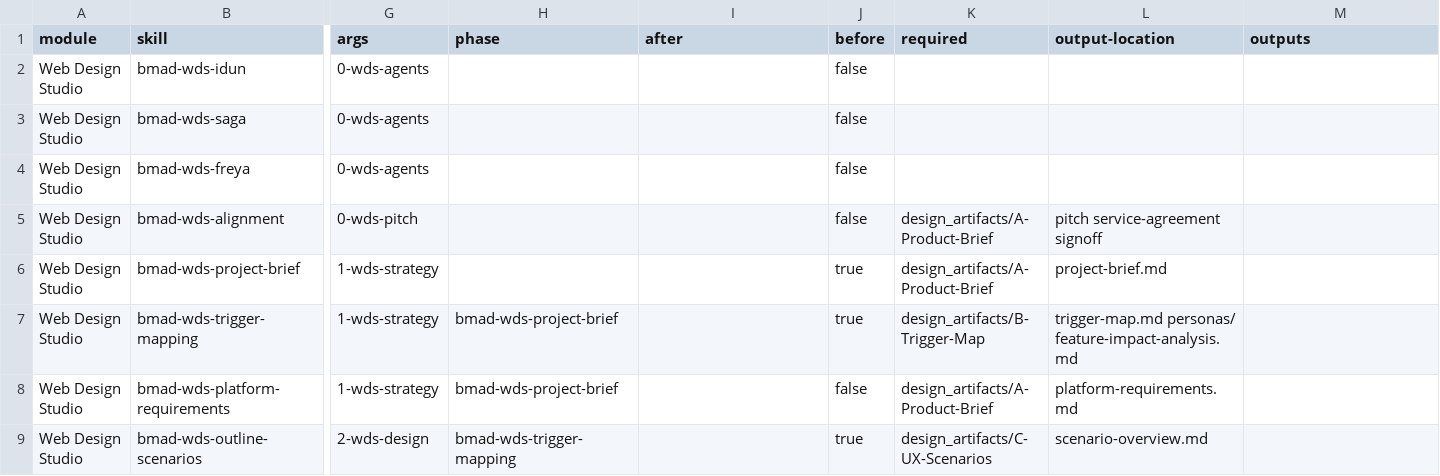
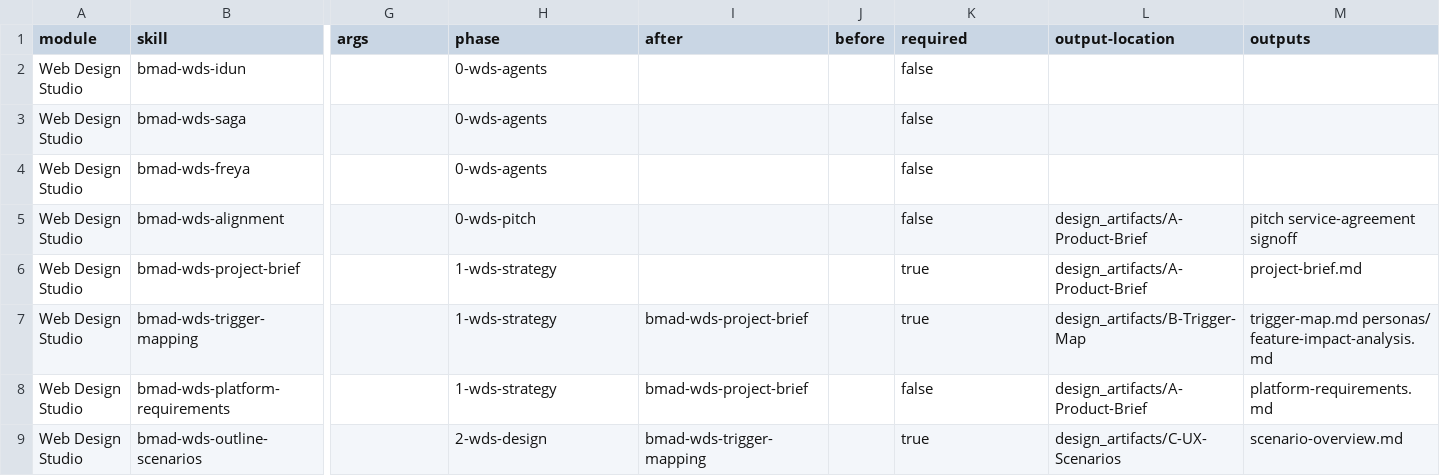
Before and after one commit to Changhochien/UltrERP, a CSV file: _bmad/wds/module-help.csv, drawn as a sheet; only a part is shown, gaps mark what is left out; the diff covers the shown part only; the diff names each change by its address in the sheet, - before the commit and + after, or states it on an @@ line.

```diff
--- a/_bmad/wds/module-help.csv
+++ b/_bmad/wds/module-help.csv
-G2:G4 (args): 0-wds-agents
+G2:G4 (args): (empty)
-H2:H4 (phase): (empty)
+H2:H4 (phase): 0-wds-agents
-J2:J5 (before): false
+J2:J5 (before): (empty)
-K2:K4 (required): (empty)
+K2:K4 (required): false
-G5 (args): 0-wds-pitch
+G5 (args): (empty)
-H5 (phase): (empty)
+H5 (phase): 0-wds-pitch
-K5 (required): design_artifacts/A-Product-Brief
+K5 (required): false
-L5 (output-location): pitch service-agreement signoff
+L5 (output-location): design_artifacts/A-Product-Brief
-M5 (outputs): (empty)
+M5 (outputs): pitch service-agreement signoff
-G6:G8 (args): 1-wds-strategy
+G6:G8 (args): (empty)
-H6 (phase): (empty)
+H6 (phase): 1-wds-strategy
-J6:J7 (before): true
+J6:J7 (before): (empty)
-K6 (required): design_artifacts/A-Product-Brief
+K6 (required): true
-L6 (output-location): project-brief.md
+L6 (output-location): design_artifacts/A-Product-Brief
-M6 (outputs): (empty)
+M6 (outputs): project-brief.md
-H7:H8 (phase): bmad-wds-project-brief
+H7:H8 (phase): 1-wds-strategy
-I7:I8 (after): (empty)
+I7:I8 (after): bmad-wds-project-brief
-K7 (required): design_artifacts/B-Trigger-Map
+K7 (required): true
-L7 (output-location): trigger-map.md personas/ feature-impact-analysis.md
+L7 (output-location): design_artifacts/B-Trigger-Map
-M7 (outputs): (empty)
+M7 (outputs): trigger-map.md personas/ feature-impact-analysis.md
-J8 (before): false
+J8 (before): (empty)
-K8 (required): design_artifacts/A-Product-Brief
+K8 (required): false
-L8 (output-location): platform-requirements.md
+L8 (output-location): design_artifacts/A-Product-Brief
-M8 (outputs): (empty)
+M8 (outputs): platform-requirements.md
-G9 (args): 2-wds-design
+G9 (args): (empty)
-H9 (phase): bmad-wds-trigger-mapping
+H9 (phase): 2-wds-design
-I9 (after): (empty)
+I9 (after): bmad-wds-trigger-mapping
-J9 (before): true
+J9 (before): (empty)
-K9 (required): design_artifacts/C-UX-Scenarios
+K9 (required): true
-L9 (output-location): scenario-overview.md
+L9 (output-location): design_artifacts/C-UX-Scenarios
-M9 (outputs): (empty)
+M9 (outputs): scenario-overview.md
```
Also changed, not shown: 70 edited cells elsewhere in this file, _bmad/_config/bmad-help.csv, _bmad/_config/skill-manifest.csv, 52 other files.
